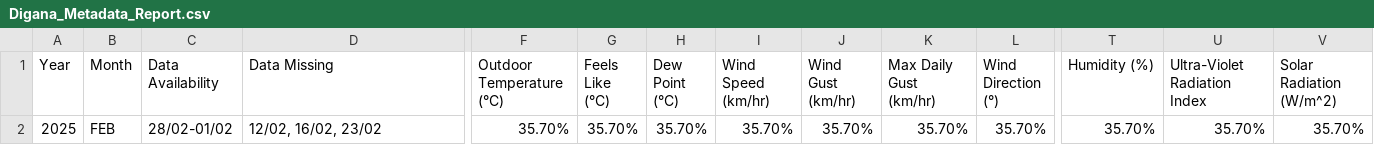
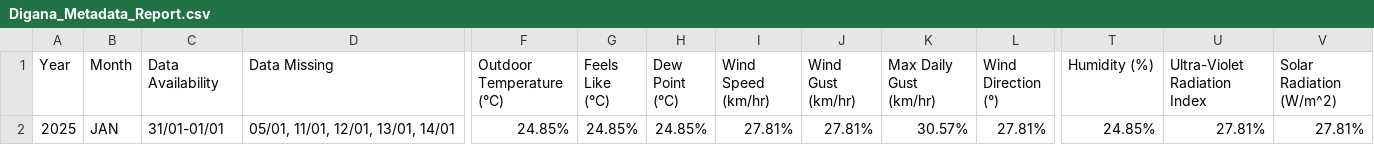
Before and after one commit to Metdata04/metadata_model, a CSV file: metadata_reports/Digana_Metadata_Report.csv, drawn as a sheet; only a part is shown, gaps mark what is left out; the diff names each change by its address in the sheet, - before the commit and + after, or states it on an @@ line.

Commit message:
Add/update metadata report for Digana

```diff
--- a/metadata_reports/Digana_Metadata_Report.csv
+++ b/metadata_reports/Digana_Metadata_Report.csv
-B2 (Month): FEB
+B2 (Month): JAN
-C2 (Data Availability): 28/02-01/02
+C2 (Data Availability): 31/01-01/01
-D2 (Data Missing): 12/02, 16/02, 23/02
+D2 (Data Missing): 05/01, 11/01, 12/01, 13/01, 14/01
-F2 (Outdoor Temperature (°C)): 35.70%
+F2 (Outdoor Temperature (°C)): 24.85%
-G2 (Feels Like (°C)): 35.70%
+G2 (Feels Like (°C)): 24.85%
-H2 (Dew Point (°C)): 35.70%
+H2 (Dew Point (°C)): 24.85%
-I2 (Wind Speed (km/hr)): 35.70%
+I2 (Wind Speed (km/hr)): 27.81%
-J2 (Wind Gust (km/hr)): 35.70%
+J2 (Wind Gust (km/hr)): 27.81%
-K2 (Max Daily Gust (km/hr)): 35.70%
+K2 (Max Daily Gust (km/hr)): 30.57%
-L2 (Wind Direction (°)): 35.70%
+L2 (Wind Direction (°)): 27.81%
-T2 (Humidity (%)): 35.70%
+T2 (Humidity (%)): 24.85%
-U2 (Ultra-Violet Radiation Index): 35.70%
+U2 (Ultra-Violet Radiation Index): 27.81%
-V2 (Solar Radiation (W/m^2)): 35.70%
+V2 (Solar Radiation (W/m^2)): 27.81%
```
